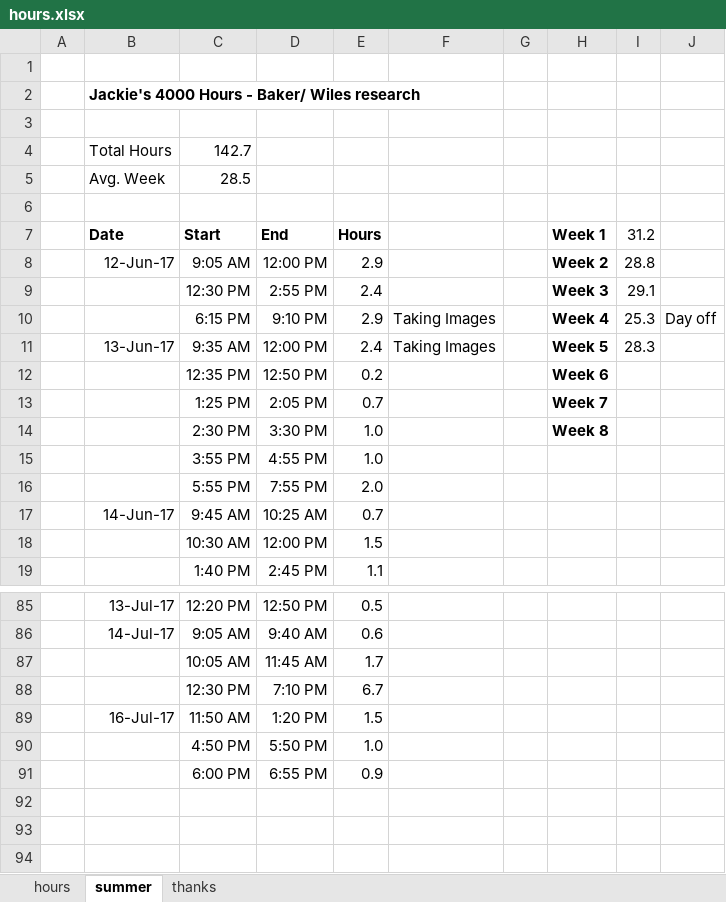
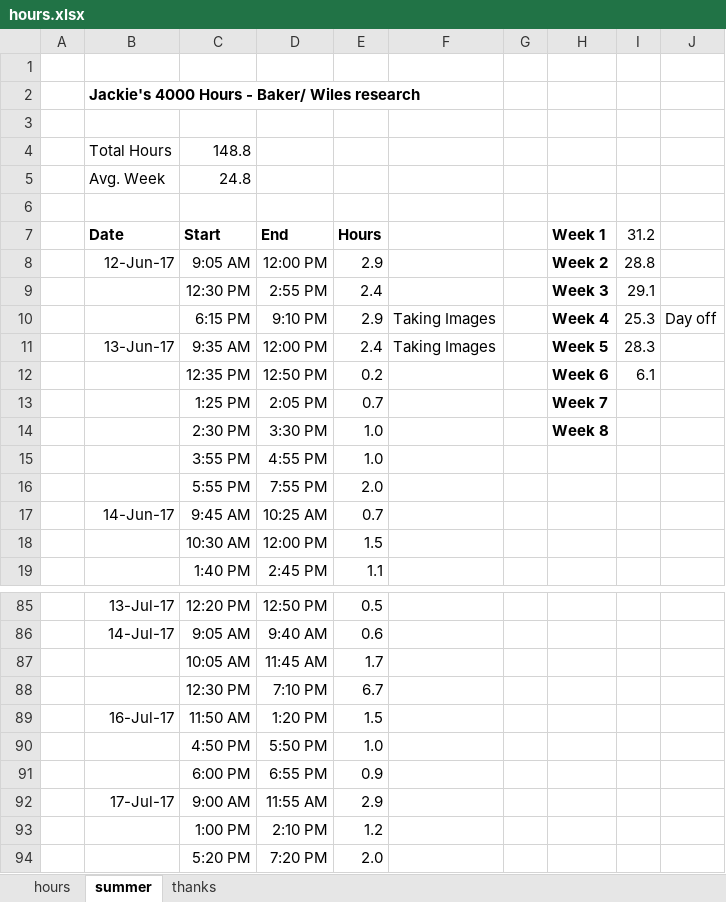
Before and after one commit to jLoven/hardness_test_area_detection, an Excel workbook: hours.xlsx, sheet summer, drawn as a sheet; only a part is shown, gaps mark what is left out; values as stored, in another font and other column widths than the file's, no borders; charts and pictures not drawn; the diff names each change by its address in the sheet, - before the commit and + after, or states it on an @@ line.

```diff
--- a/hours.xlsx (sheet summer)
+++ b/hours.xlsx (sheet summer)
-C4 (Start): 142.7
+C4 (Start): 148.8
-C5 (Start): 28.5
+C5 (Start): 24.8
-I12 (31.2): (empty)
+I12 (31.2): 6.1
+row 92:  | 17-Jul-17 | 9:00 AM | 11:55 AM | 2.9
+row 93:  |  | 1:00 PM | 2:10 PM | 1.2
+row 94:  |  | 5:20 PM | 7:20 PM | 2.0
```
Also changed, not shown: formulas that keep their value, charts or pictures, 5 other files.
